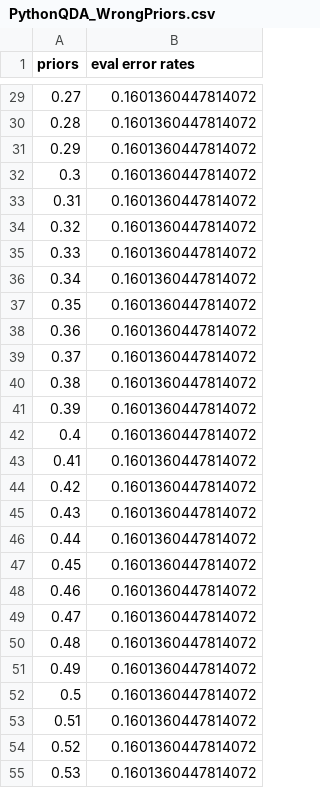
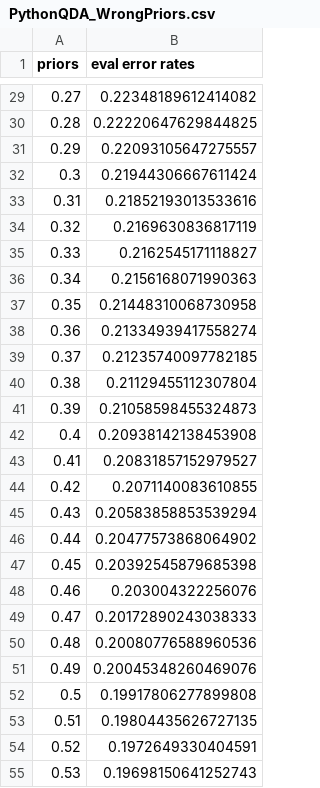
Before and after one commit to Leo-Berman/Machine_Learning, a CSV file: Homework_2/PythonQDA_WrongPriors.csv, drawn as a sheet; only a part is shown, gaps mark what is left out; the diff covers the shown part only.

```diff
--- a/Homework_2/PythonQDA_WrongPriors.csv
+++ b/Homework_2/PythonQDA_WrongPriors.csv
@@ -29,27 +29,27 @@ priors,eval error rates
-0.27,0.1601360447814072
-0.28,0.1601360447814072
-0.29,0.1601360447814072
-0.3,0.1601360447814072
-0.31,0.1601360447814072
-0.32,0.1601360447814072
-0.33,0.1601360447814072
-0.34,0.1601360447814072
-0.35,0.1601360447814072
-0.36,0.1601360447814072
-0.37,0.1601360447814072
-0.38,0.1601360447814072
-0.39,0.1601360447814072
-0.4,0.1601360447814072
-0.41,0.1601360447814072
-0.42,0.1601360447814072
-0.43,0.1601360447814072
-0.44,0.1601360447814072
-0.45,0.1601360447814072
-0.46,0.1601360447814072
-0.47,0.1601360447814072
-0.48,0.1601360447814072
-0.49,0.1601360447814072
-0.5,0.1601360447814072
-0.51,0.1601360447814072
-0.52,0.1601360447814072
-0.53,0.1601360447814072
+0.27,0.22348189612414082
+0.28,0.22220647629844825
+0.29,0.22093105647275557
+0.3,0.21944306667611424
+0.31,0.21852193013533616
+0.32,0.2169630836817119
+0.33,0.2162545171118827
+0.34,0.2156168071990363
+0.35,0.21448310068730958
+0.36,0.21334939417558274
+0.37,0.21235740097782185
+0.38,0.21129455112307804
+0.39,0.21058598455324873
+0.4,0.20938142138453908
+0.41,0.20831857152979527
+0.42,0.2071140083610855
+0.43,0.20583858853539294
+0.44,0.20477573868064902
+0.45,0.20392545879685398
+0.46,0.203004322256076
+0.47,0.20172890243038333
+0.48,0.20080776588960536
+0.49,0.20045348260469076
+0.5,0.19917806277899808
+0.51,0.19804435626727135
+0.52,0.1972649330404591
+0.53,0.19698150641252743
```
Also changed, not shown: 73 edited cells elsewhere in this file, 2 other files.
